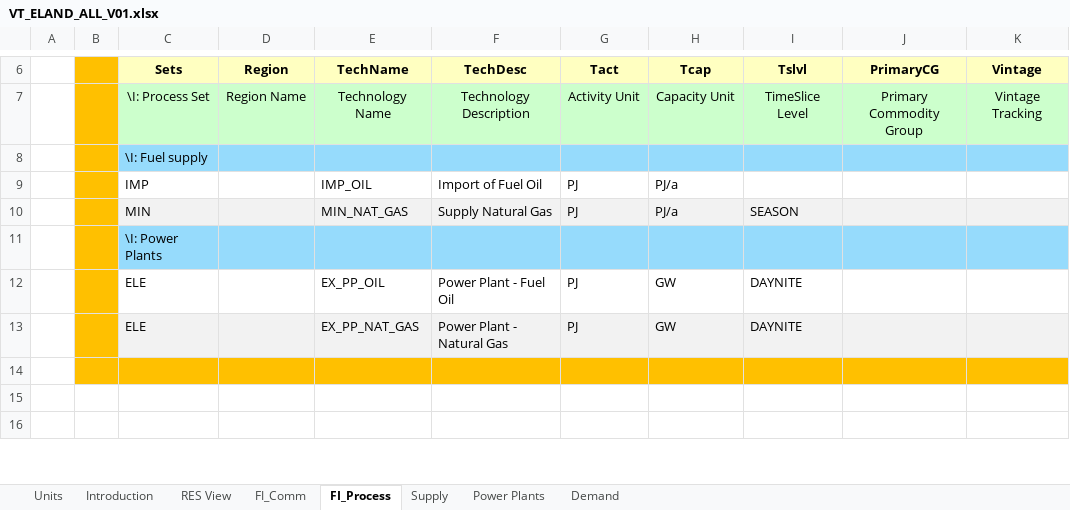
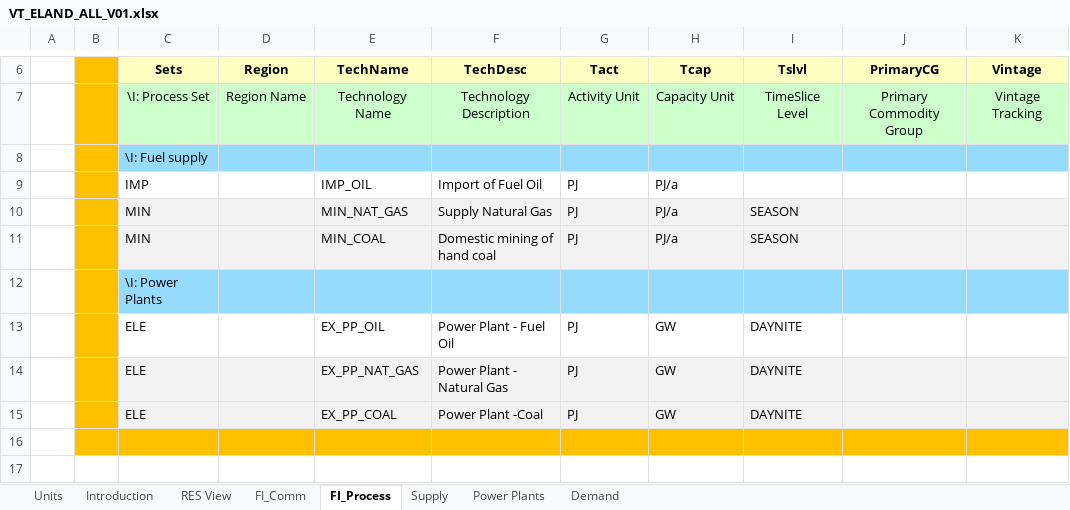
Before and after one commit to topozuz/AGH_ZT, an Excel workbook: VT_ELAND_ALL_V01.xlsx, sheet FI_Process, drawn as a sheet; only a part is shown, gaps mark what is left out; the shorter side is filled out with more unchanged rows; values as stored, in another font and other column widths than the file's, no borders; the diff names each change by its address in the sheet, - before the commit and + after, or states it on an @@ line.

```diff
--- a/VT_ELAND_ALL_V01.xlsx (sheet FI_Process)
+++ b/VT_ELAND_ALL_V01.xlsx (sheet FI_Process)
+row 11:  |  | MIN |  | MIN_COAL | Domestic mining of hand coal | PJ | PJ/a | SEASON
+row 15:  |  | ELE |  | EX_PP_COAL | Power Plant -Coal | PJ | GW | DAYNITE
```
Also changed, not shown: sheet Power Plants, sheet FI_Comm, sheet Supply, charts or pictures.
